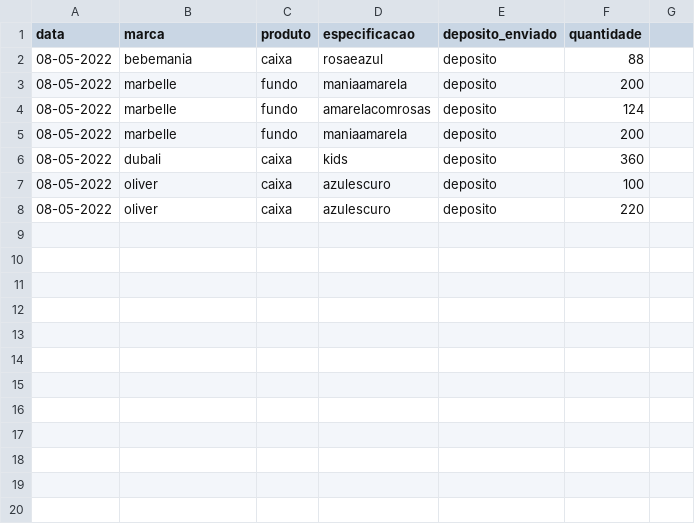
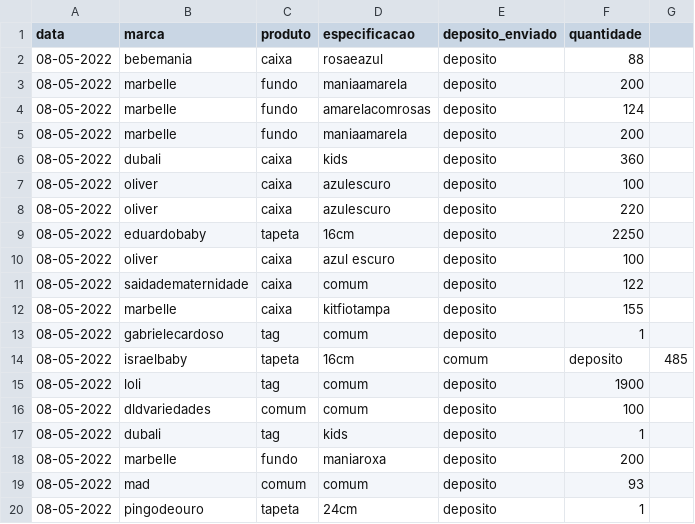
Before and after one commit to batistajoao54/portifolio-desenvolvendo, a CSV file: dados.csv, drawn as a sheet; the diff names each change by its address in the sheet, - before the commit and + after, or states it on an @@ line.

Commit message:
Update dados.csv

```diff
--- a/dados.csv
+++ b/dados.csv
+row 9: 08-05-2022 | eduardobaby | tapeta | 16cm | deposito | 2250
+row 10: 08-05-2022 | oliver | caixa | azul escuro | deposito | 100
+row 11: 08-05-2022 | saidadematernidade | caixa | comum | deposito | 122
+row 12: 08-05-2022 | marbelle | caixa | kitfiotampa | deposito | 155
+row 13: 08-05-2022 | gabrielecardoso | tag | comum | deposito | 1
+row 14: 08-05-2022 | israelbaby | tapeta | 16cm | comum | deposito | 485
+row 15: 08-05-2022 | loli | tag | comum | deposito | 1900
+row 16: 08-05-2022 | dldvariedades | comum | comum | deposito | 100
+row 17: 08-05-2022 | dubali | tag | kids | deposito | 1
+row 18: 08-05-2022 | marbelle | fundo | maniaroxa | deposito | 200
+row 19: 08-05-2022 | mad | comum | comum | deposito | 93
+row 20: 08-05-2022 | pingodeouro | tapeta | 24cm | deposito | 1
```
